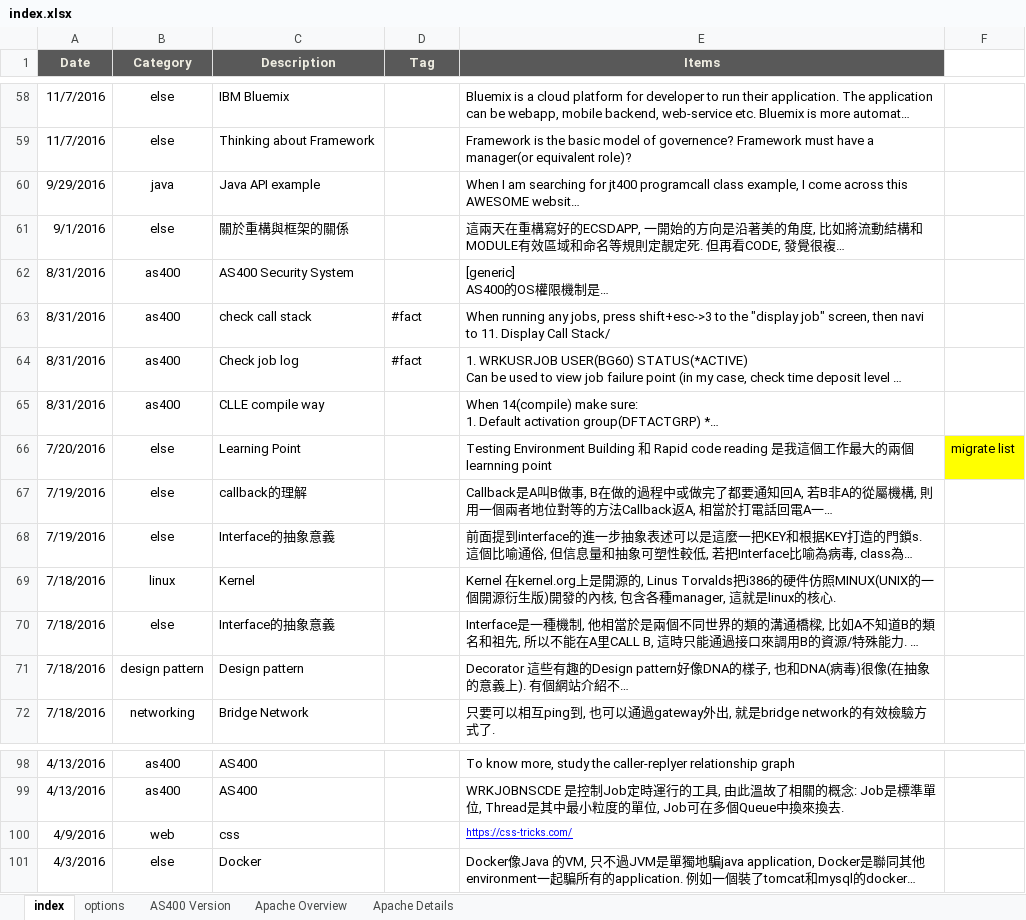
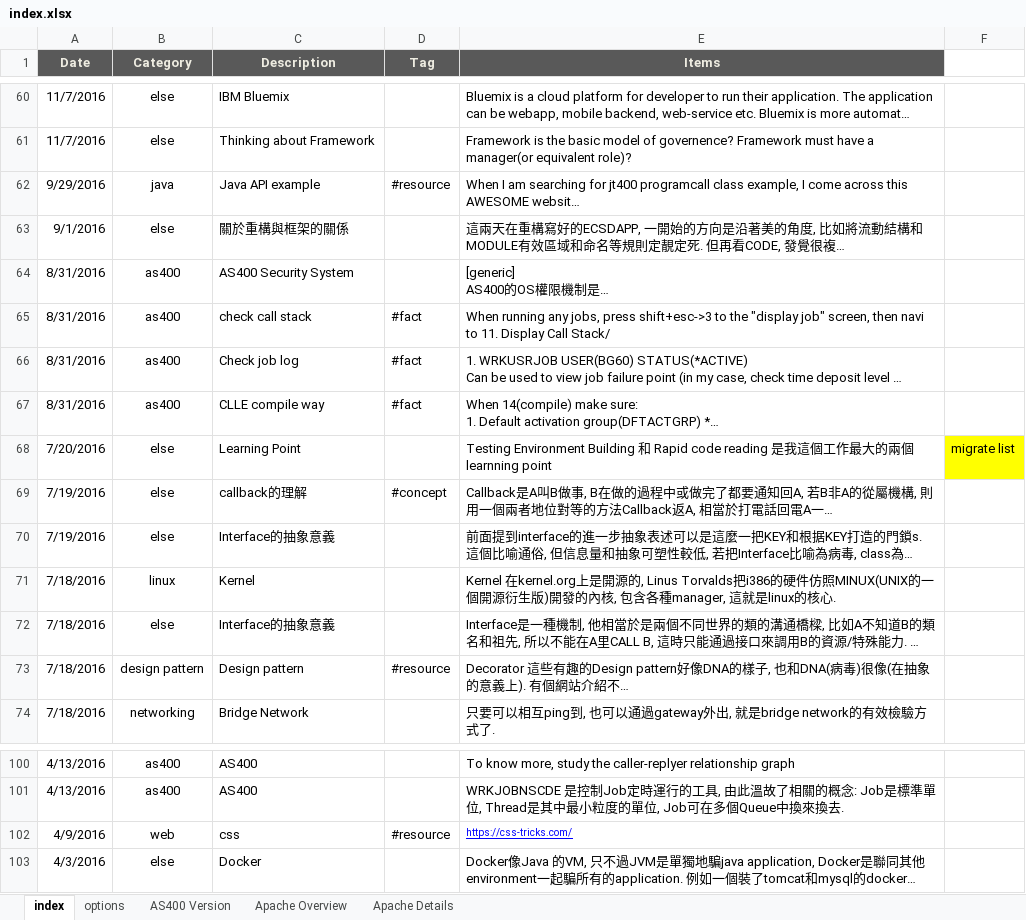
Before and after one commit to mylesieong/code_library, an Excel workbook: index.xlsx, sheet index, drawn as a sheet; only a part is shown, gaps mark what is left out; long unchanged cells end in …; values as stored, in another font and other column widths than the file's, no borders; charts and pictures not drawn; addresses are those after the commit; the diff covers the shown part only; the diff names each change by its address in the sheet, - before the commit and + after, or states it on an @@ line.

Commit message:
Add index entry about encoding concept

```diff
--- a/index.xlsx (sheet index)
+++ b/index.xlsx (sheet index)
-D62 (Tag): (empty)
+D62 (Tag): #resource
-D67 (Tag): (empty)
+D67 (Tag): #fact
-D69 (Tag): (empty)
+D69 (Tag): #concept
-D73 (Tag): (empty)
+D73 (Tag): #resource
-D102 (Tag): (empty)
+D102 (Tag): #resource
```
Also changed, not shown: 2 added rows and 16 edited cells elsewhere in this sheet, charts or pictures.
